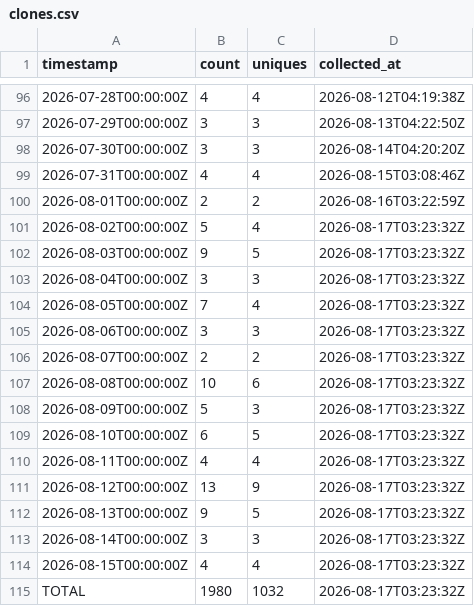
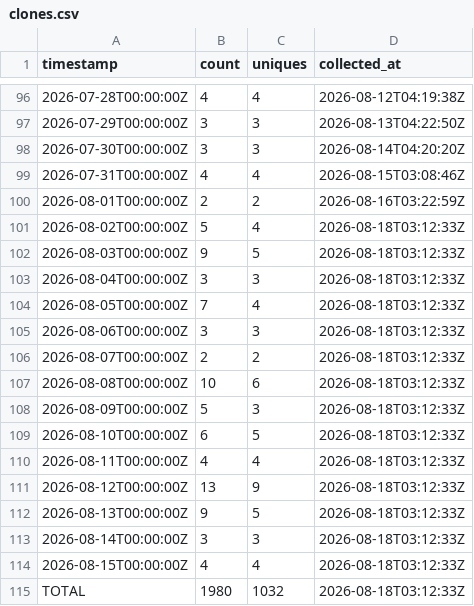
Before and after one commit to J-King-Dottie/dead-internet-tracker, a CSV file: github-traffic/clones.csv, drawn as a sheet; only a part is shown, gaps mark what is left out.

```diff
--- a/github-traffic/clones.csv
+++ b/github-traffic/clones.csv
@@ -100,16 +100,16 @@ timestamp,count,uniques,collected_at
 2026-08-01T00:00:00Z,2,2,2026-08-16T03:22:59Z
-2026-08-02T00:00:00Z,5,4,2026-08-17T03:23:32Z
-2026-08-03T00:00:00Z,9,5,2026-08-17T03:23:32Z
-2026-08-04T00:00:00Z,3,3,2026-08-17T03:23:32Z
-2026-08-05T00:00:00Z,7,4,2026-08-17T03:23:32Z
-2026-08-06T00:00:00Z,3,3,2026-08-17T03:23:32Z
-2026-08-07T00:00:00Z,2,2,2026-08-17T03:23:32Z
-2026-08-08T00:00:00Z,10,6,2026-08-17T03:23:32Z
-2026-08-09T00:00:00Z,5,3,2026-08-17T03:23:32Z
-2026-08-10T00:00:00Z,6,5,2026-08-17T03:23:32Z
-2026-08-11T00:00:00Z,4,4,2026-08-17T03:23:32Z
-2026-08-12T00:00:00Z,13,9,2026-08-17T03:23:32Z
-2026-08-13T00:00:00Z,9,5,2026-08-17T03:23:32Z
-2026-08-14T00:00:00Z,3,3,2026-08-17T03:23:32Z
-2026-08-15T00:00:00Z,4,4,2026-08-17T03:23:32Z
-TOTAL,1980,1032,2026-08-17T03:23:32Z
+2026-08-02T00:00:00Z,5,4,2026-08-18T03:12:33Z
+2026-08-03T00:00:00Z,9,5,2026-08-18T03:12:33Z
+2026-08-04T00:00:00Z,3,3,2026-08-18T03:12:33Z
+2026-08-05T00:00:00Z,7,4,2026-08-18T03:12:33Z
+2026-08-06T00:00:00Z,3,3,2026-08-18T03:12:33Z
+2026-08-07T00:00:00Z,2,2,2026-08-18T03:12:33Z
+2026-08-08T00:00:00Z,10,6,2026-08-18T03:12:33Z
+2026-08-09T00:00:00Z,5,3,2026-08-18T03:12:33Z
+2026-08-10T00:00:00Z,6,5,2026-08-18T03:12:33Z
+2026-08-11T00:00:00Z,4,4,2026-08-18T03:12:33Z
+2026-08-12T00:00:00Z,13,9,2026-08-18T03:12:33Z
+2026-08-13T00:00:00Z,9,5,2026-08-18T03:12:33Z
+2026-08-14T00:00:00Z,3,3,2026-08-18T03:12:33Z
+2026-08-15T00:00:00Z,4,4,2026-08-18T03:12:33Z
+TOTAL,1980,1032,2026-08-18T03:12:33Z
```
Also changed, not shown: github-traffic/views.csv.
